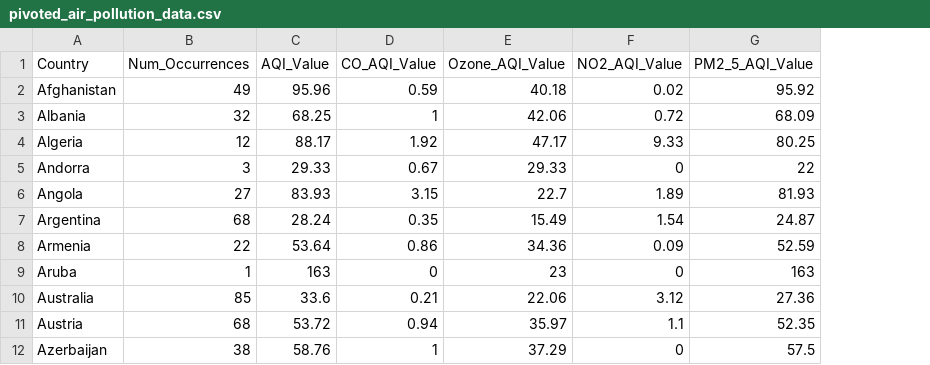
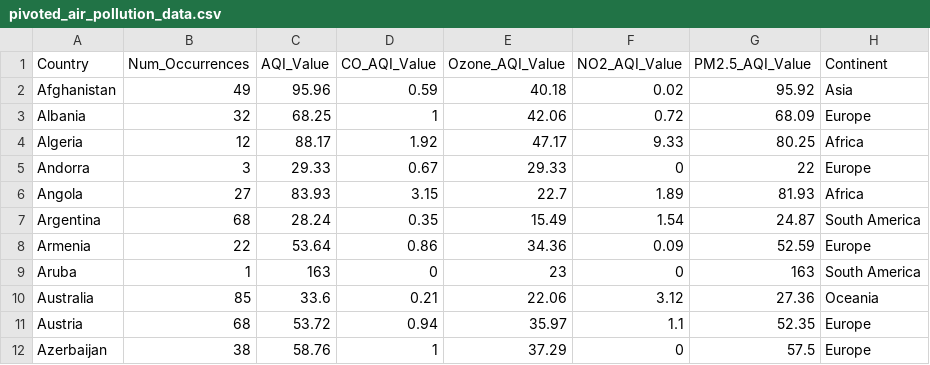
Before and after one commit to HridanshS/WebDevelopment, a CSV file: M4 Static Viz/data/pivoted_air_pollution_data.csv, drawn as a sheet; only a part is shown; the diff names each change by its address in the sheet, - before the commit and + after, or states it on an @@ line.

Commit message:
Added Continents to Graph1 data; lots of manual R code

```diff
--- a/M4 Static Viz/data/pivoted_air_pollution_data.csv
+++ b/M4 Static Viz/data/pivoted_air_pollution_data.csv
+column H (Continent), rows 2-12: Asia | Europe | Africa | Europe | Africa | South America | Europe | South America | Oceania | Europe | Europe
-G1: PM2_5_AQI_Value
+G1: PM2.5_AQI_Value
```
Also changed, not shown: 5 other files.
